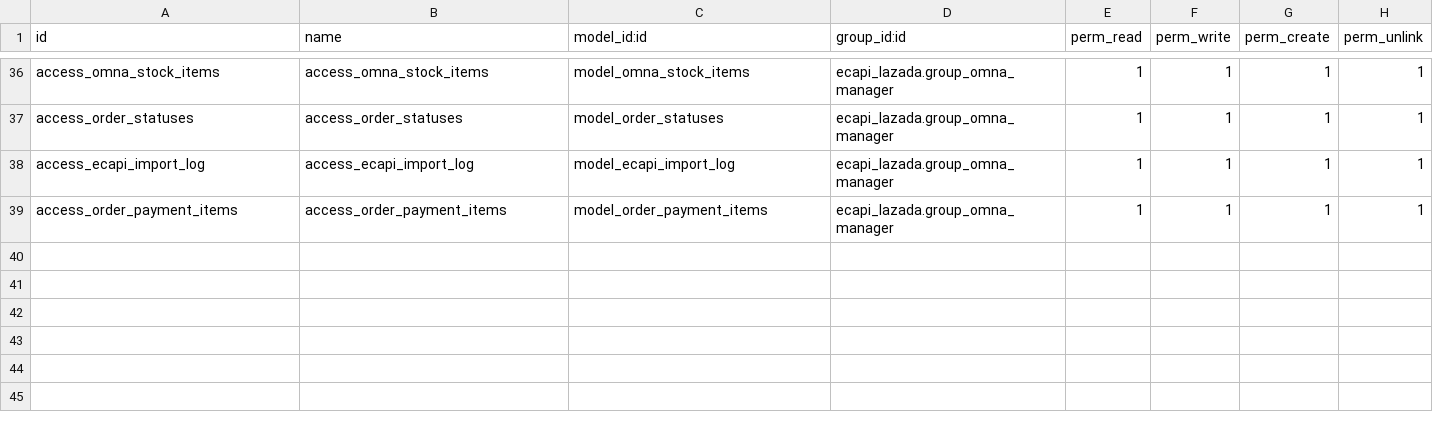
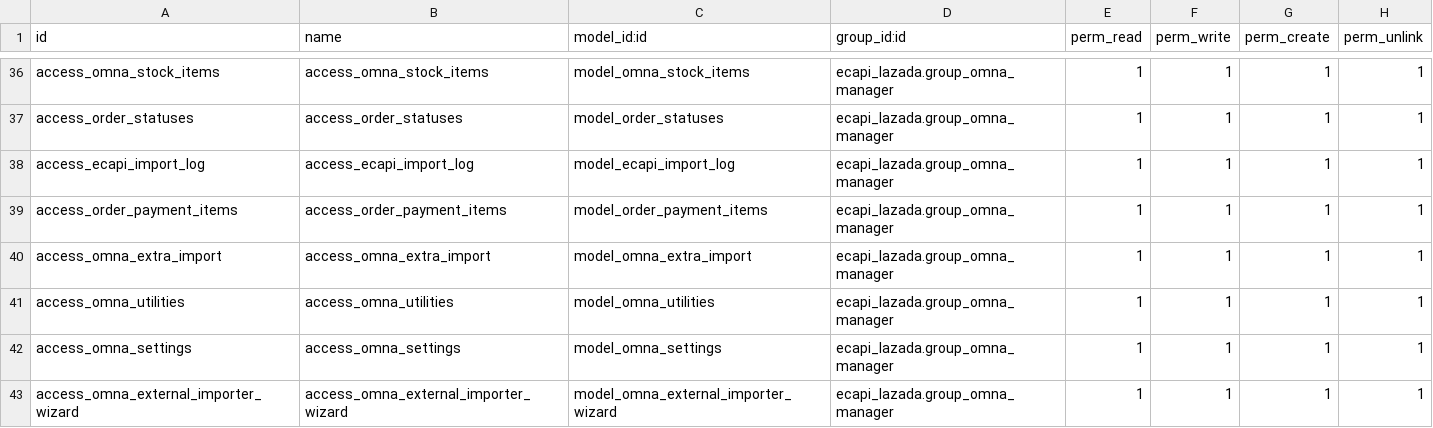
Before and after one commit to cenit-io/odoo-integrations, a CSV file: ecapi_lazada/security/ir.model.access.csv, drawn as a sheet; only a part is shown, gaps mark what is left out; the diff names each change by its address in the sheet, - before the commit and + after, or states it on an @@ line.

Commit message:
Optimizando la importacion de categorias.

```diff
--- a/ecapi_lazada/security/ir.model.access.csv
+++ b/ecapi_lazada/security/ir.model.access.csv
+row 40: access_omna_extra_import | access_omna_extra_import | model_omna_extra_import | ecapi_lazada.group_omna_manager | 1 | 1 | 1 | 1
+row 41: access_omna_utilities | access_omna_utilities | model_omna_utilities | ecapi_lazada.group_omna_manager | 1 | 1 | 1 | 1
+row 42: access_omna_settings | access_omna_settings | model_omna_settings | ecapi_lazada.group_omna_manager | 1 | 1 | 1 | 1
+row 43: access_omna_external_importer_wizard | access_omna_external_importer_wizard | model_omna_external_importer_wizard | ecapi_lazada.group_omna_manager | 1 | 1 | 1 | 1
```
Also changed, not shown: 4 other files.
